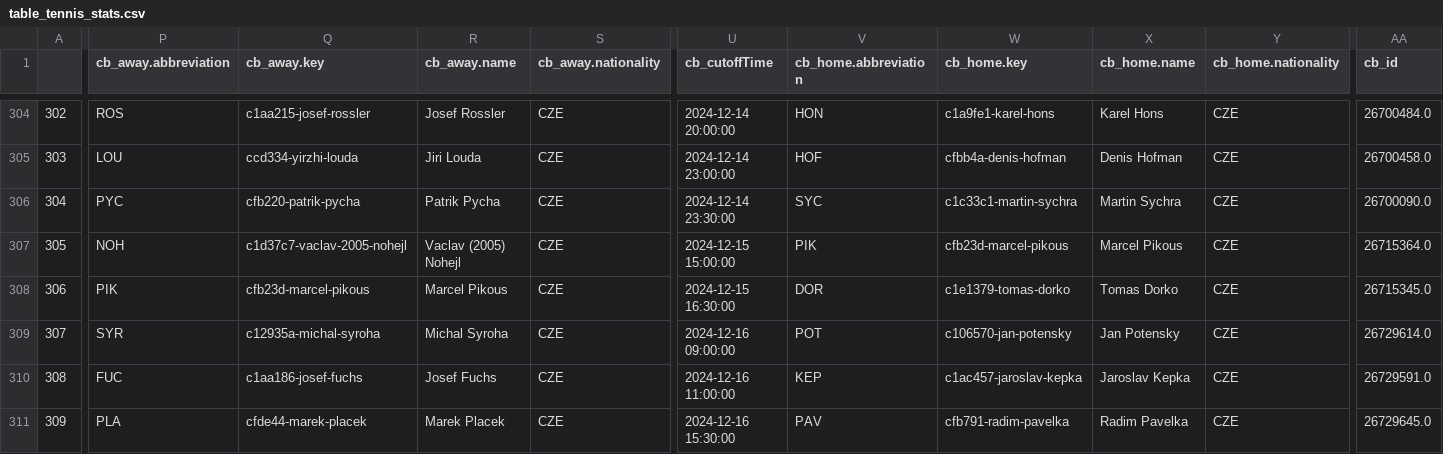
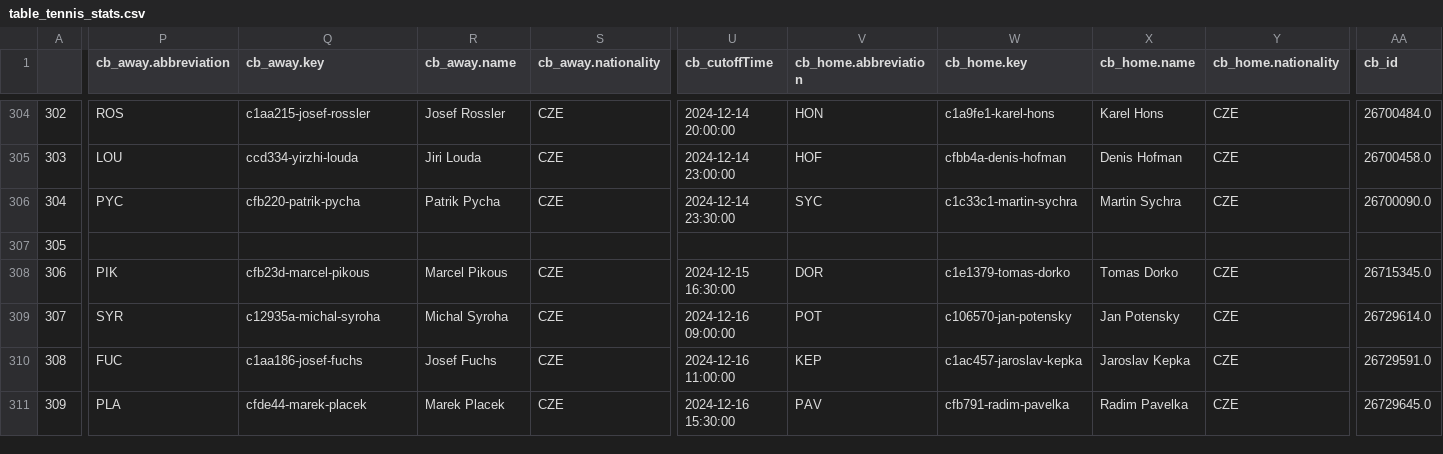
Before and after one commit to abelarregui/faustostats, a CSV file: faustostats/data/db/table_tennis_stats.csv, drawn as a sheet; only a part is shown, gaps mark what is left out; the diff covers the shown part only; the diff names each change by its address in the sheet, - before the commit and + after, or states it on an @@ line.

Commit message:
new stats

```diff
--- a/faustostats/data/db/table_tennis_stats.csv
+++ b/faustostats/data/db/table_tennis_stats.csv
-P307 (cb_away.abbreviation): NOH
+P307 (cb_away.abbreviation): (empty)
-Q307 (cb_away.key): c1d37c7-vaclav-2005-nohejl
+Q307 (cb_away.key): (empty)
-R307 (cb_away.name): Vaclav (2005) Nohejl
+R307 (cb_away.name): (empty)
-S307 (cb_away.nationality): CZE
+S307 (cb_away.nationality): (empty)
-U307 (cb_cutoffTime): 2024-12-15 15:00:00
+U307 (cb_cutoffTime): (empty)
-V307 (cb_home.abbreviation): PIK
+V307 (cb_home.abbreviation): (empty)
-W307 (cb_home.key): cfb23d-marcel-pikous
+W307 (cb_home.key): (empty)
-X307 (cb_home.name): Marcel Pikous
+X307 (cb_home.name): (empty)
-Y307 (cb_home.nationality): CZE
+Y307 (cb_home.nationality): (empty)
-AA307 (cb_id): 26715364.0
+AA307 (cb_id): (empty)
```
Also changed, not shown: 16 edited cells elsewhere in this file.
